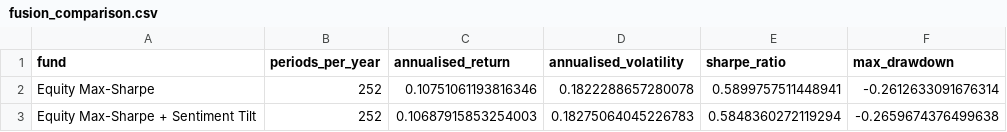
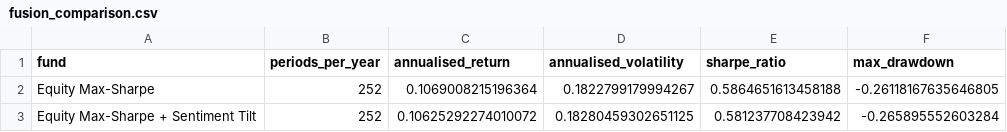
Before and after one commit to jia-xuan-z/z5555674_projectB, a CSV file: results/tables/fusion_comparison.csv, drawn as a sheet.

```diff
--- a/results/tables/fusion_comparison.csv
+++ b/results/tables/fusion_comparison.csv
@@ -1,3 +1,3 @@
 fund,periods_per_year,annualised_return,annualised_volatility,sharpe_ratio,max_drawdown
-Equity Max-Sharpe,252,0.10751061193816346,0.1822288657280078,0.5899757511448941,-0.2612633091676314
-Equity Max-Sharpe + Sentiment Tilt,252,0.10687915853254003,0.18275064045226783,0.5848360272119294,-0.2659674376499638
+Equity Max-Sharpe,252,0.1069008215196364,0.1822799179994267,0.5864651613458188,-0.26118167635646805
+Equity Max-Sharpe + Sentiment Tilt,252,0.10625292274010072,0.18280459302651125,0.581237708423942,-0.265895552603284
```
Also changed, not shown: results/data/fund_returns.csv, results/tables/performance_metrics.csv, 9 other files.
